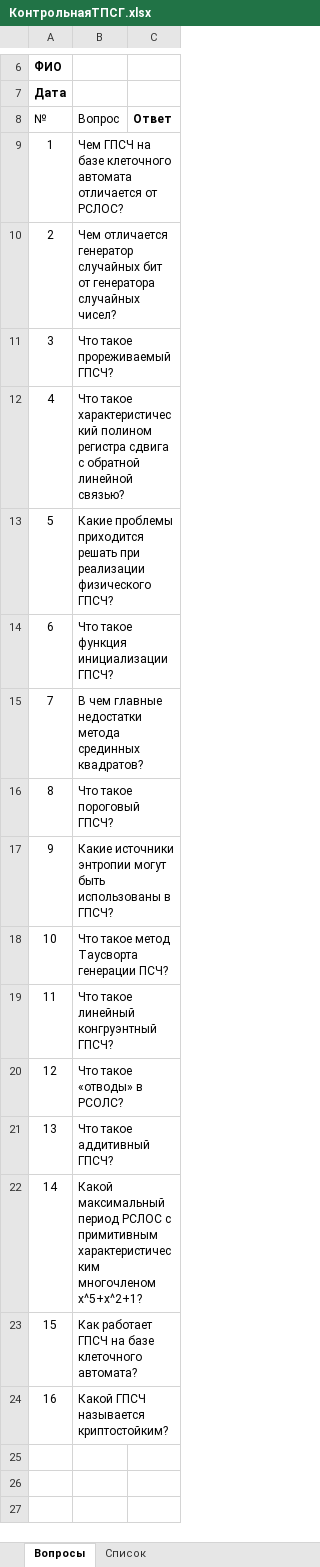
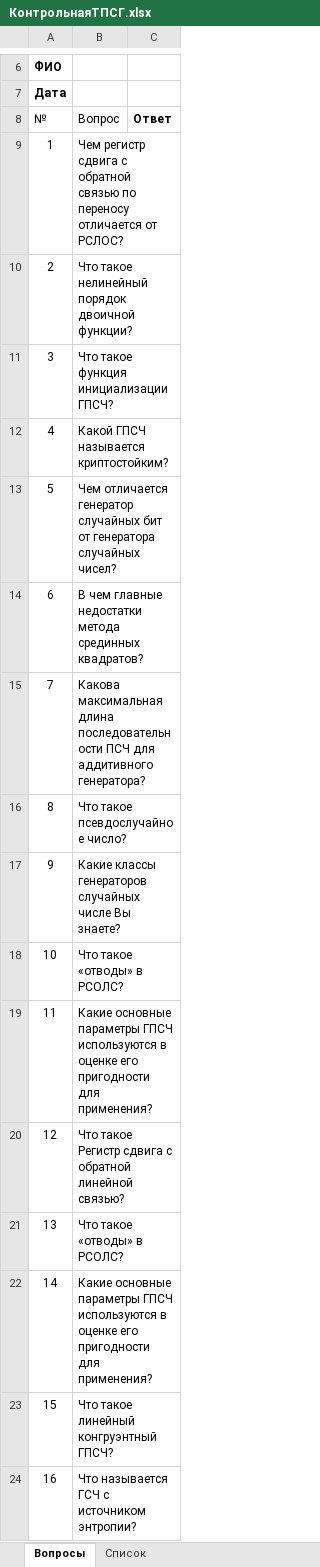
Before and after one commit to gurgutan/TPRG, an Excel workbook: Тесты/КонтрольнаяТПСГ.xlsx, sheet Вопросы, drawn as a sheet; only a part is shown, gaps mark what is left out; values as stored, in another font and other column widths than the file's, no borders; table styles not drawn; the diff names each change by its address in the sheet, - before the commit and + after, or states it on an @@ line.

```diff
--- a/Тесты/КонтрольнаяТПСГ.xlsx (sheet Вопросы)
+++ b/Тесты/КонтрольнаяТПСГ.xlsx (sheet Вопросы)
-B9 (Вопрос): Чем ГПСЧ на базе клеточного автомата отличается от…
+B9 (Вопрос): Чем регистр сдвига с обратной связью по переносу отличается от…
-B10 (Вопрос): Чем отличается генератор случайных бит от генератора случайных чисел?
+B10 (Вопрос): Что такое нелинейный порядок двоичной функции?
-B11 (Вопрос): Что такое прореживаемый ГПСЧ?
+B11 (Вопрос): Что такое функция инициализации ГПСЧ?
-B12 (Вопрос): Что такое характеристический полином регистра сдвига с обратной линейной связью?
+B12 (Вопрос): Какой ГПСЧ называется криптостойким?
-B13 (Вопрос): Какие проблемы приходится решать при реализации физического ГПСЧ?
+B13 (Вопрос): Чем отличается генератор случайных бит от генератора случайных чисел?
-B14 (Вопрос): Что такое функция инициализации ГПСЧ?
+B14 (Вопрос): В чем главные недостатки метода срединных квадратов?
-B15 (Вопрос): В чем главные недостатки метода срединных квадратов?
+B15 (Вопрос): Какова максимальная длина последовательности ПСЧ для аддитивного генератора?
-B16 (Вопрос): Что такое пороговый ГПСЧ?
+B16 (Вопрос): Что такое псевдослучайное число?
-B17 (Вопрос): Какие источники энтропии могут быть использованы в ГПСЧ?
+B17 (Вопрос): Какие классы генераторов случайных числе Вы знаете?
-B18 (Вопрос): Что такое метод Таусворта генерации ПСЧ?
+B18 (Вопрос): Что такое «отводы» в РСОЛС?
-B19 (Вопрос): Что такое линейный конгруэнтный ГПСЧ?
+B19 (Вопрос): Какие основные параметры ГПСЧ используются в оценке его пригодности для применения?
-B20 (Вопрос): Что такое «отводы» в РСОЛС?
+B20 (Вопрос): Что такое Регистр сдвига с обратной линейной связью?
-B21 (Вопрос): Что такое аддитивный ГПСЧ?
+B21 (Вопрос): Что такое «отводы» в РСОЛС?
-B22 (Вопрос): Какой максимальный период РСЛОС с примитивным характеристическим многочленом x^5+x^2+1?
+B22 (Вопрос): Какие основные параметры ГПСЧ используются в оценке его пригодности для применения?
-B23 (Вопрос): Как работает ГПСЧ на базе клеточного автомата?
+B23 (Вопрос): Что такое линейный конгруэнтный ГПСЧ?
-B24 (Вопрос): Какой ГПСЧ называется криптостойким?
+B24 (Вопрос): Что называется ГСЧ с источником энтропии?
```
Also changed, not shown: БАРС/Баллы_431.xlsx.
